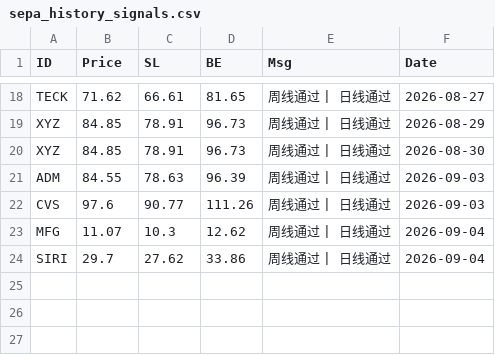
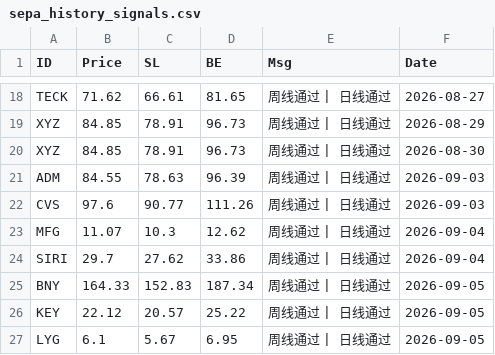
Before and after one commit to whimsical379/SEPA_Trend_Screener_Bot, a CSV file: sepa_history_signals.csv, drawn as a sheet; only a part is shown, gaps mark what is left out.

```diff
--- a/sepa_history_signals.csv
+++ b/sepa_history_signals.csv
@@ -24 +24,4 @@ MFG,11.07,10.3,12.62,周线通过 | 日线通过,2026-09-04
 SIRI,29.7,27.62,33.86,周线通过 | 日线通过,2026-09-04
+BNY,164.33,152.83,187.34,周线通过 | 日线通过,2026-09-05
+KEY,22.12,20.57,25.22,周线通过 | 日线通过,2026-09-05
+LYG,6.1,5.67,6.95,周线通过 | 日线通过,2026-09-05
```
